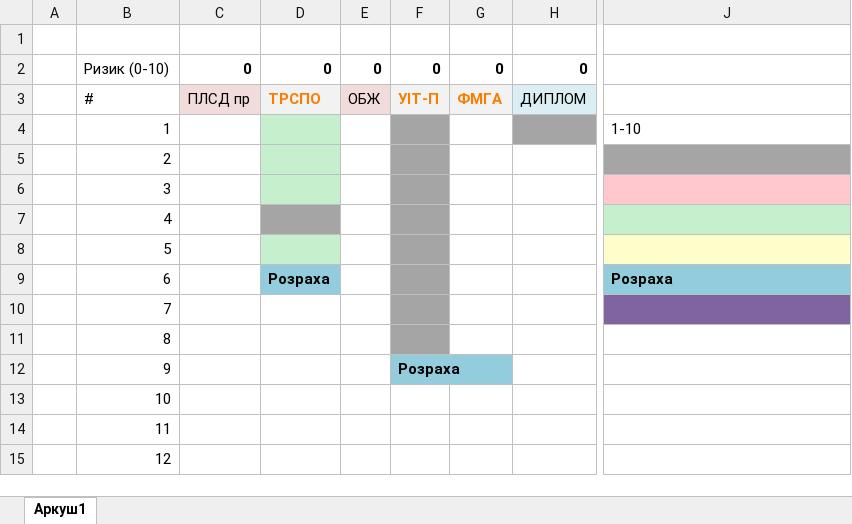
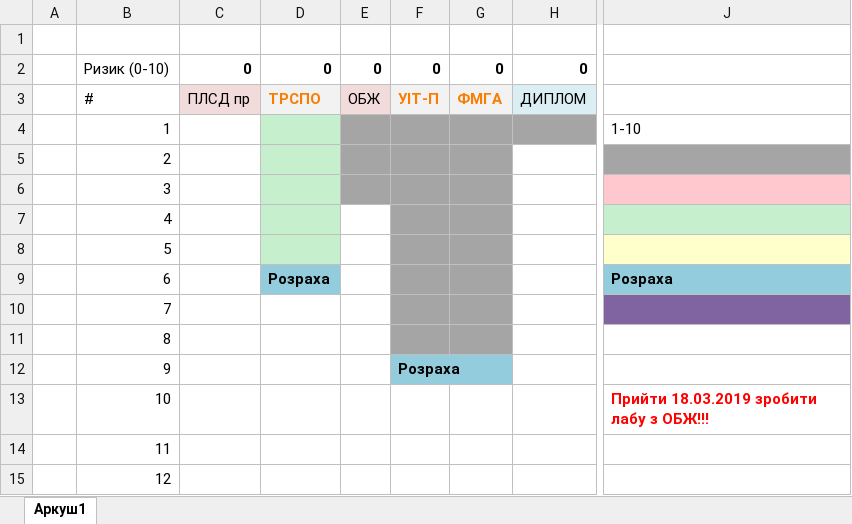
Before and after one commit to IraVolkoshevych/kn_47, an Excel workbook: 2 семестр/Plan.xlsx, sheet Аркуш1, drawn as a sheet; only a part is shown, gaps mark what is left out; values as stored, in another font and other column widths than the file's, no borders; the diff names each change by its address in the sheet, - before the commit and + after, or states it on an @@ line.

```diff
--- a/2 семестр/Plan.xlsx (sheet Аркуш1)
+++ b/2 семестр/Plan.xlsx (sheet Аркуш1)
-E4:E6 fill: none
+E4:E6 fill: #A5A5A5
-G4:G11 fill: none
+G4:G11 fill: #A5A5A5
-D7 fill: #A5A5A5
+D7 fill: #C6EFCE
-J13: (empty)
+J13: Прийти 18.03.2019 зробити лабу з ОБЖ!!!
```
Also changed, not shown: 4 other files.
